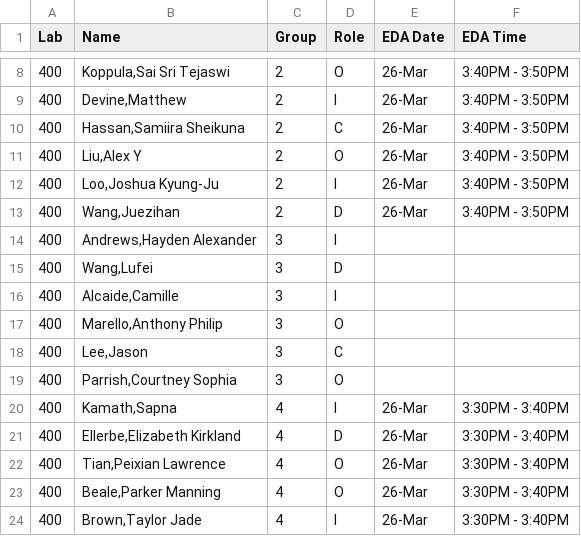
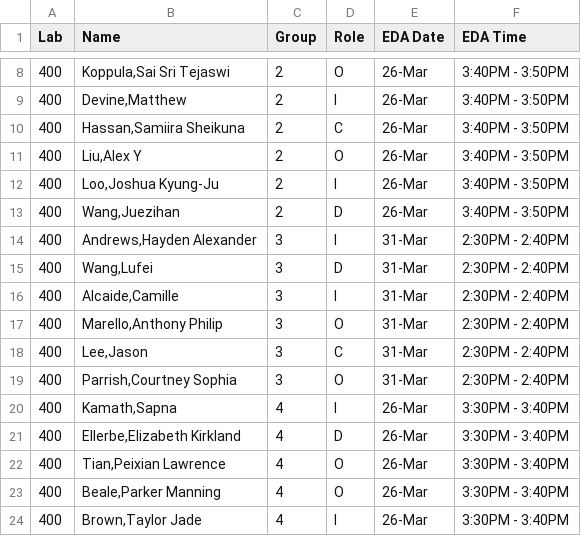
Before and after one commit to SuperMarioGiacomazzo/STOR320_WEBSITE, a CSV file: Group Assignments/STOR320.001_Group_Assignments.csv, drawn as a sheet; only a part is shown, gaps mark what is left out.

```diff
--- a/Group Assignments/STOR320.001_Group_Assignments.csv
+++ b/Group Assignments/STOR320.001_Group_Assignments.csv
@@ -13,8 +13,8 @@ Lab,Name,Group,Role,EDA Date,EDA Time
 400,"Wang,Juezihan",2,D,26-Mar,3:40PM - 3:50PM
-400,"Andrews,Hayden Alexander",3,I,,
-400,"Wang,Lufei",3,D,,
-400,"Alcaide,Camille",3,I,,
-400,"Marello,Anthony Philip",3,O,,
-400,"Lee,Jason",3,C,,
-400,"Parrish,Courtney Sophia",3,O,,
+400,"Andrews,Hayden Alexander",3,I,31-Mar,2:30PM - 2:40PM
+400,"Wang,Lufei",3,D,31-Mar,2:30PM - 2:40PM
+400,"Alcaide,Camille",3,I,31-Mar,2:30PM - 2:40PM
+400,"Marello,Anthony Philip",3,O,31-Mar,2:30PM - 2:40PM
+400,"Lee,Jason",3,C,31-Mar,2:30PM - 2:40PM
+400,"Parrish,Courtney Sophia",3,O,31-Mar,2:30PM - 2:40PM
 400,"Kamath,Sapna",4,I,26-Mar,3:30PM - 3:40PM
```
Also changed, not shown: 1 other file.
